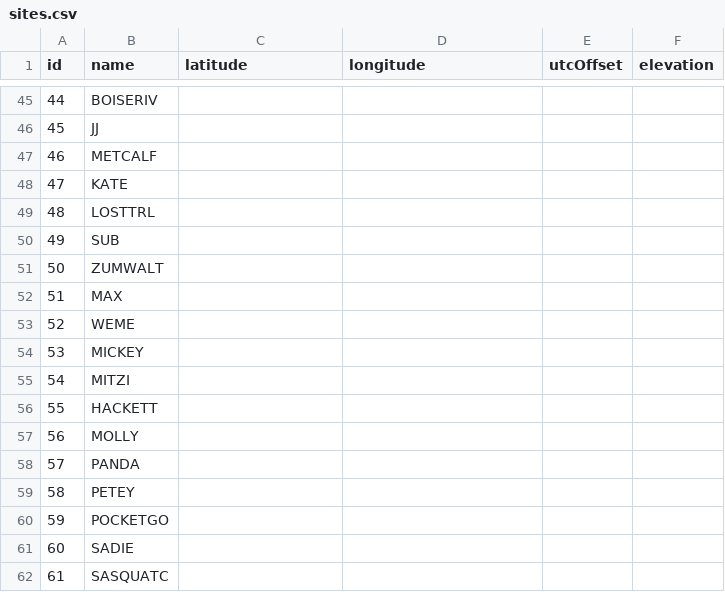
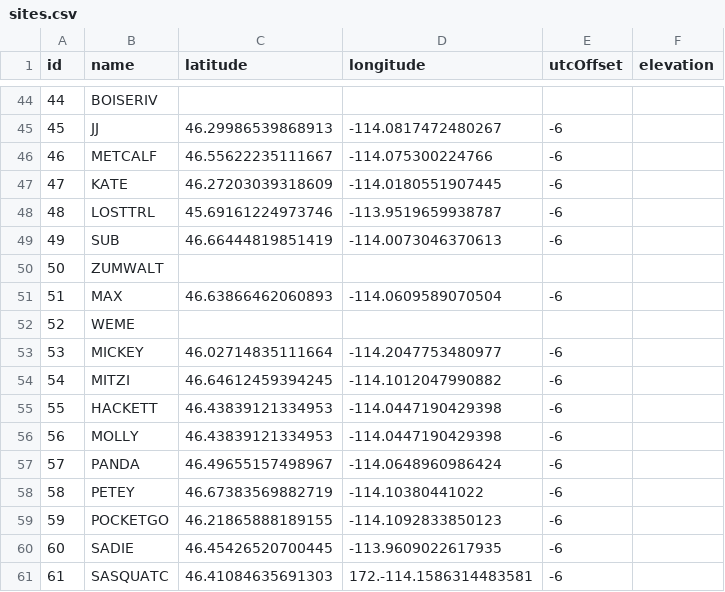
Before and after one commit to eshlei/montana-shorebirds, a CSV file: coords/sites.csv, drawn as a sheet; only a part is shown, gaps mark what is left out; the diff covers the shown part only.

```diff
--- a/coords/sites.csv
+++ b/coords/sites.csv
@@ -45,18 +44,18 @@ id,name,latitude,longitude,utcOffset,elevation
 44,BOISERIV,,,,
-45,JJ,,,,
-46,METCALF,,,,
-47,KATE,,,,
-48,LOSTTRL,,,,
-49,SUB,,,,
+45,JJ,46.29986539868913,-114.0817472480267,-6,
+46,METCALF,46.55622235111667,-114.075300224766,-6,
+47,KATE,46.27203039318609,-114.0180551907445,-6,
+48,LOSTTRL,45.69161224973746,-113.9519659938787,-6,
+49,SUB,46.66444819851419,-114.0073046370613,-6,
 50,ZUMWALT,,,,
-51,MAX,,,,
+51,MAX,46.63866462060893,-114.0609589070504,-6,
 52,WEME,,,,
-53,MICKEY,,,,
-54,MITZI,,,,
-55,HACKETT,,,,
-56,MOLLY,,,,
-57,PANDA,,,,
-58,PETEY,,,,
-59,POCKETGO,,,,
-60,SADIE,,,,
-61,SASQUATC,,,,
+53,MICKEY,46.02714835111664,-114.2047753480977,-6,
+54,MITZI,46.64612459394245,-114.1012047990882,-6,
+55,HACKETT,46.43839121334953,-114.0447190429398,-6,
+56,MOLLY,46.43839121334953,-114.0447190429398,-6,
+57,PANDA,46.49655157498967,-114.0648960986424,-6,
+58,PETEY,46.67383569882719,-114.10380441022,-6,
+59,POCKETGO,46.21865888189155,-114.1092833850123,-6,
+60,SADIE,46.45426520700445,-113.9609022617935,-6,
+61,SASQUATC,46.41084635691303,172.-114.1586314483581,-6,
```
Also changed, not shown: 1 removed row and 57 edited cells elsewhere in this file.
